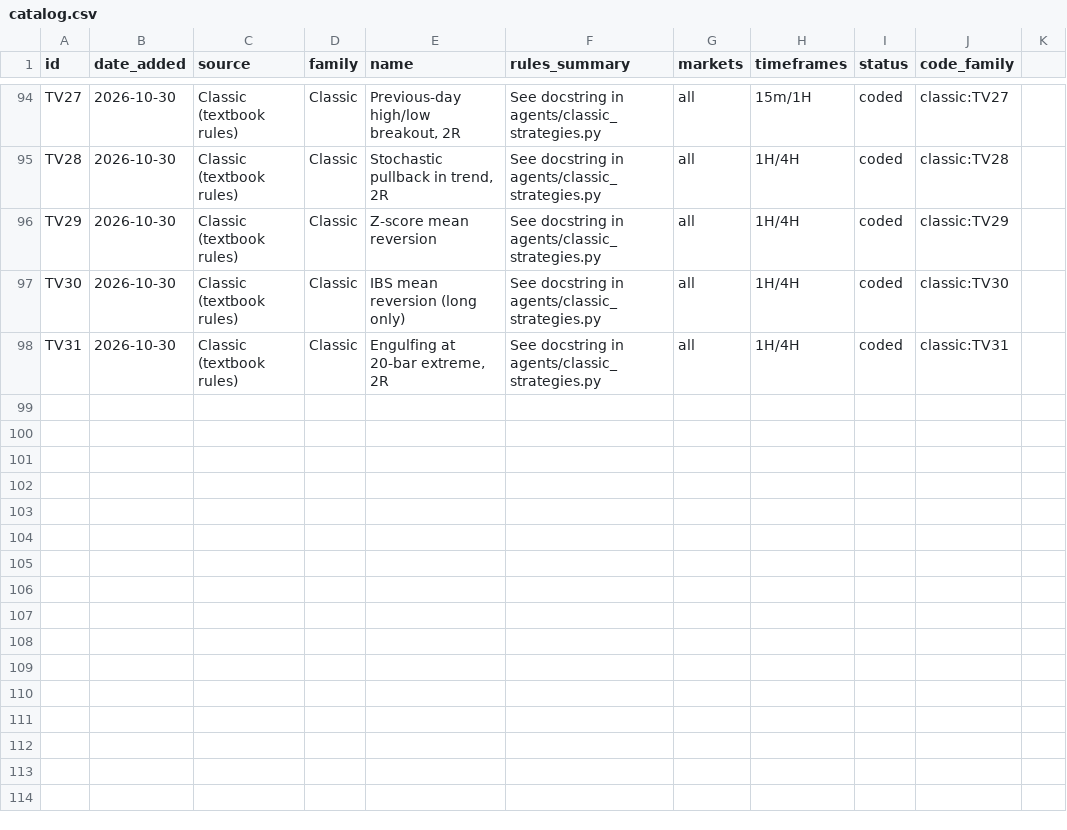
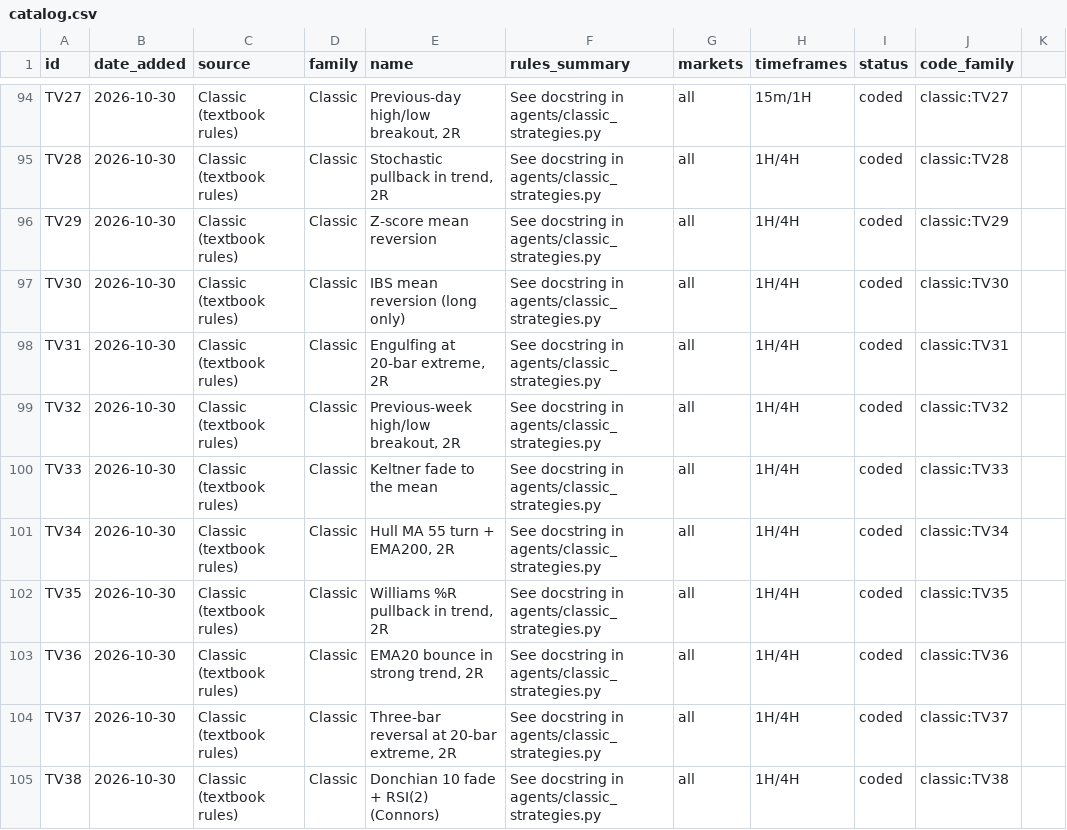
Before and after one commit to talshahino/trading-system, a CSV file: strategies/catalog.csv, drawn as a sheet; only a part is shown, gaps mark what is left out; the diff names each change by its address in the sheet, - before the commit and + after, or states it on an @@ line.

```diff
--- a/strategies/catalog.csv
+++ b/strategies/catalog.csv
+row 99: TV32 | 2026-10-30 | Classic (textbook rules) | Classic | Previous-week high/low breakout, 2R | See docstring in agents/classic_strategies.py | all | 1H/4H | coded | classic:TV32
+row 100: TV33 | 2026-10-30 | Classic (textbook rules) | Classic | Keltner fade to the mean | See docstring in agents/classic_strategies.py | all | 1H/4H | coded | classic:TV33
+row 101: TV34 | 2026-10-30 | Classic (textbook rules) | Classic | Hull MA 55 turn + EMA200, 2R | See docstring in agents/classic_strategies.py | all | 1H/4H | coded | classic:TV34
+row 102: TV35 | 2026-10-30 | Classic (textbook rules) | Classic | Williams %R pullback in trend, 2R | See docstring in agents/classic_strategies.py | all | 1H/4H | coded | classic:TV35
+row 103: TV36 | 2026-10-30 | Classic (textbook rules) | Classic | EMA20 bounce in strong trend, 2R | See docstring in agents/classic_strategies.py | all | 1H/4H | coded | classic:TV36
+row 104: TV37 | 2026-10-30 | Classic (textbook rules) | Classic | Three-bar reversal at 20-bar extreme, 2R | See docstring in agents/classic_strategies.py | all | 1H/4H | coded | classic:TV37
+row 105: TV38 | 2026-10-30 | Classic (textbook rules) | Classic | Donchian 10 fade + RSI(2) (Connors) | See docstring in agents/classic_strategies.py | all | 1H/4H | coded | classic:TV38
```
Also changed, not shown: 1 other file.
